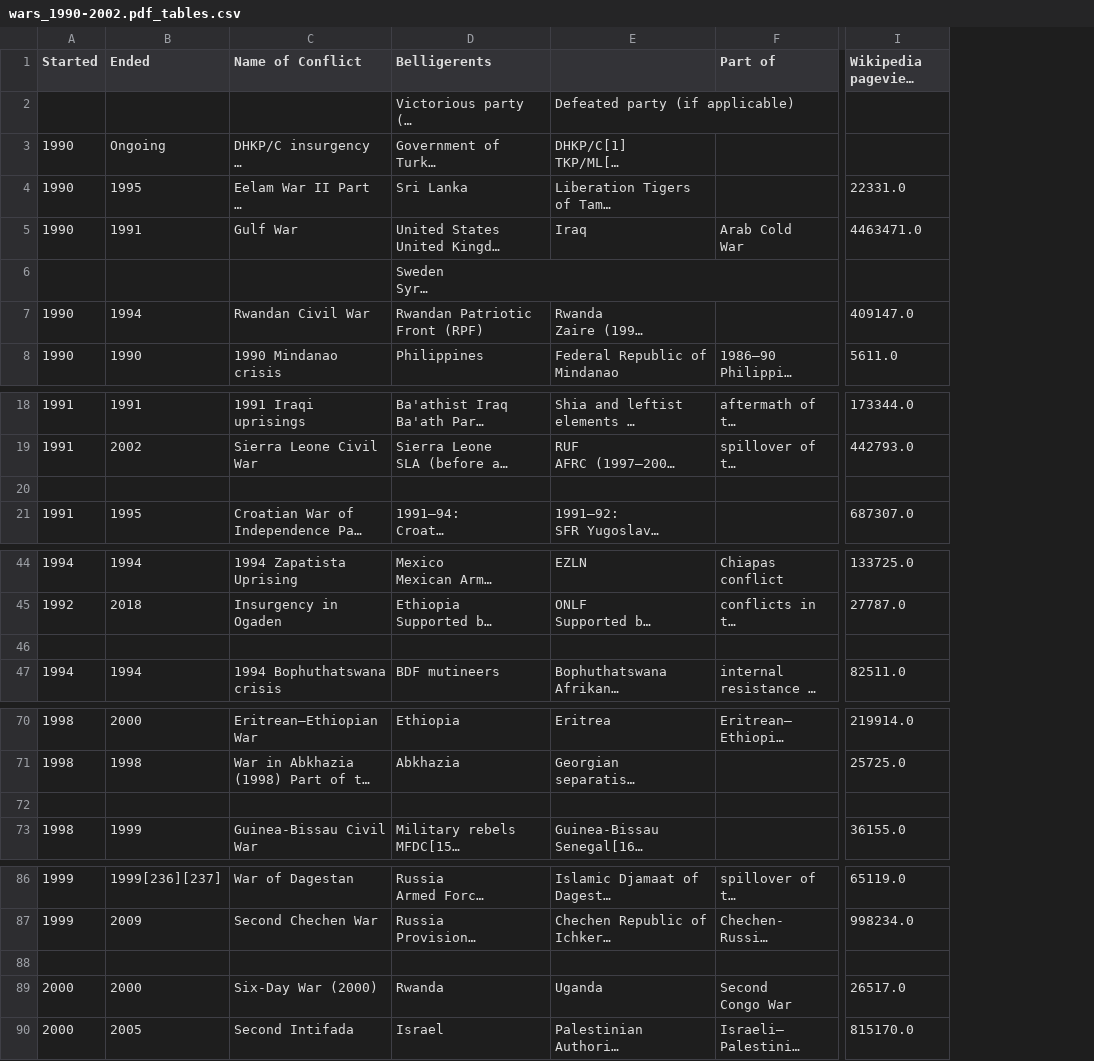
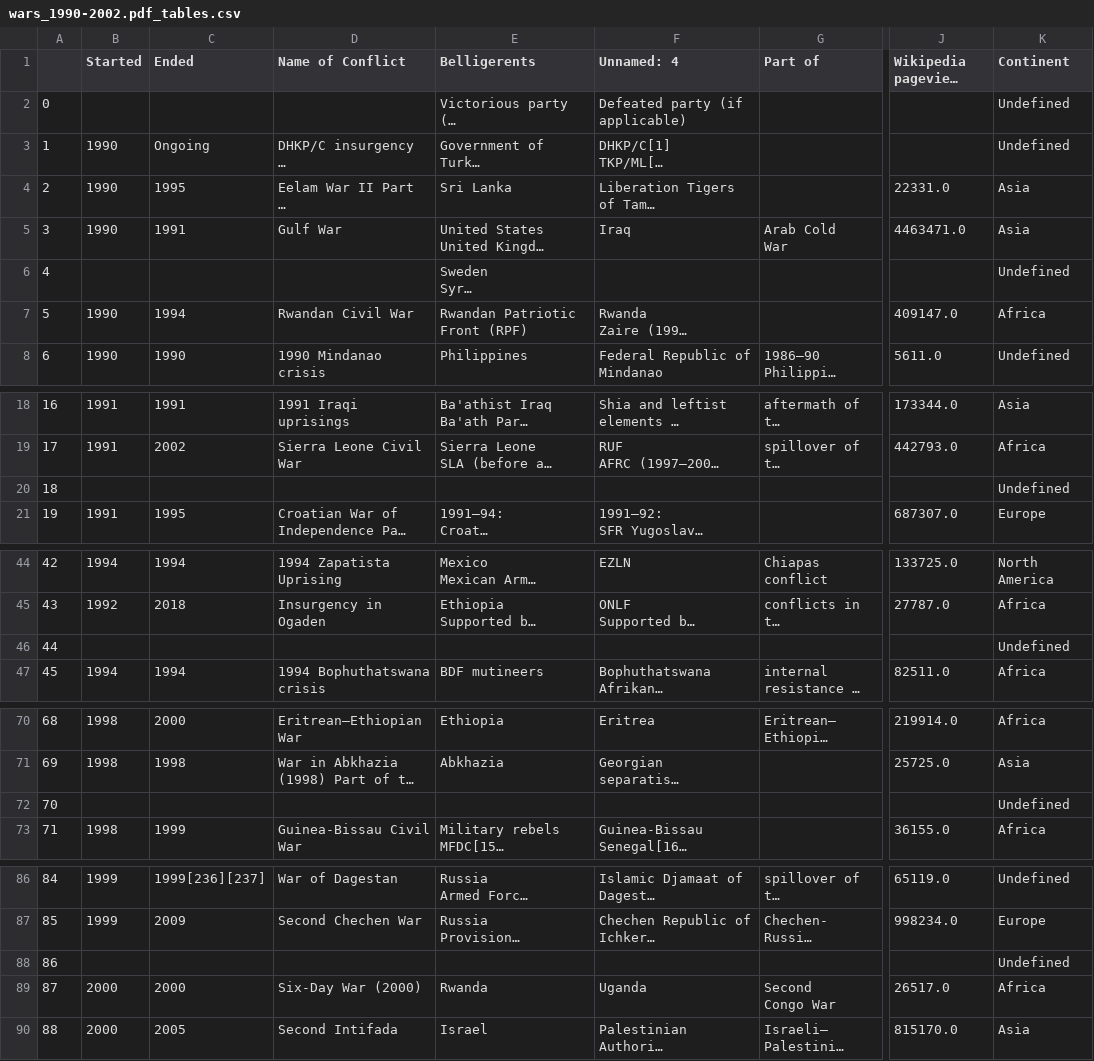
Before and after one commit to SergRozB/SergRozB.github.io, a CSV file: tables/wars_1990-2002.pdf_tables.csv, drawn as a sheet; only a part is shown, gaps mark what is left out; long unchanged cells end in …; addresses are those after the commit; rows hold the shown columns only; the diff covers the shown part only; the diff names each change by its address in the sheet, - before the commit and + after, or states it on an @@ line.

```diff
--- a/tables/wars_1990-2002.pdf_tables.csv
+++ b/tables/wars_1990-2002.pdf_tables.csv
+column A, rows 2-8: 0 | 1 | 2 | 3 | 4 | 5 | 6; rows 18-21: 16 | 17 | 18 | 19; rows 44-47: 42 | 43 | 44 | 45; rows 70-73: 68 | 69 | 70 | 71; rows 86-90: 84 | 85 | 86 | 87 | 88
+column K (Continent), rows 2-8: Undefined | Undefined | Asia | Asia | Undefined | Africa | Undefined; rows 18-21: Asia | Africa | Undefined | Europe; rows 44-47: North America | Africa | Undefined | Africa; rows 70-73: Africa | Asia | Undefined | Africa; rows 86-90: Undefined | Europe | Undefined | Africa | Asia
-F1: (empty)
+F1: Unnamed: 4
-row 20: (empty)
+row 20: 18 |  |  |  |  |  |  |  | Undefined
-row 46: (empty)
+row 46: 44 |  |  |  |  |  |  |  | Undefined
-row 72: (empty)
+row 72: 70 |  |  |  |  |  |  |  | Undefined
-row 88: (empty)
+row 88: 86 |  |  |  |  |  |  |  | Undefined
```
Also changed, not shown: 1 added row and 2 edited cells elsewhere in this file, tables/combined_popular_conflicts.csv, tables/wars_1000-1499.pdf_tables.csv, 25 other files.
